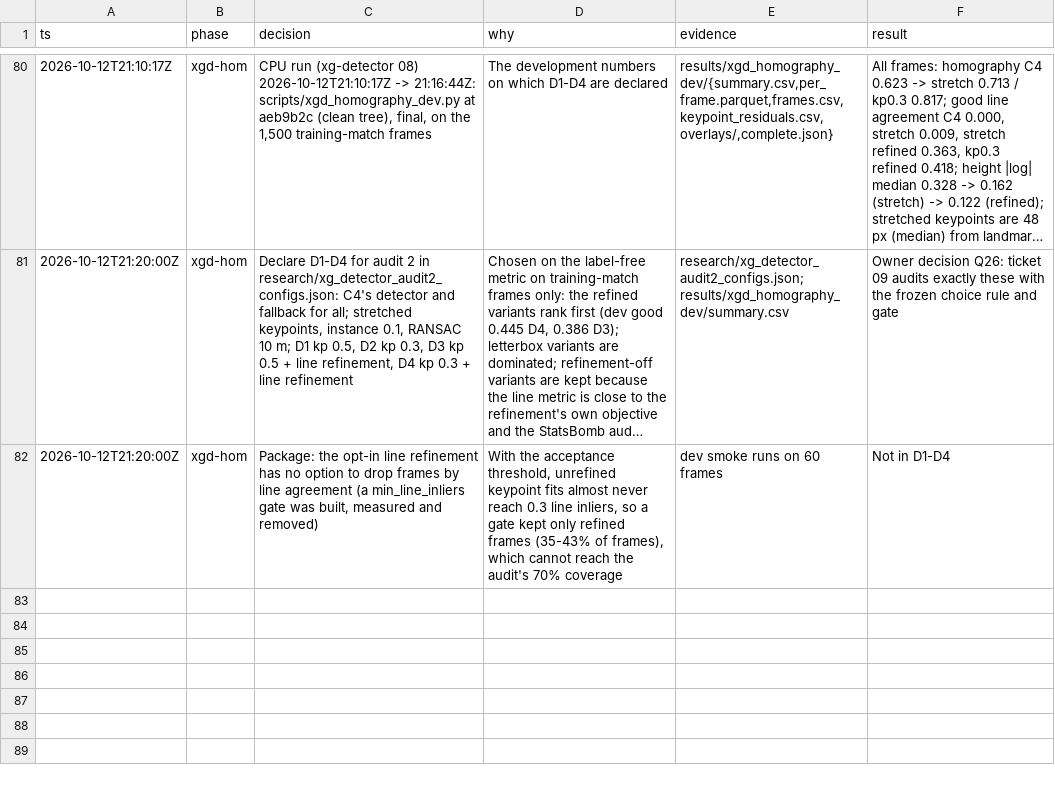
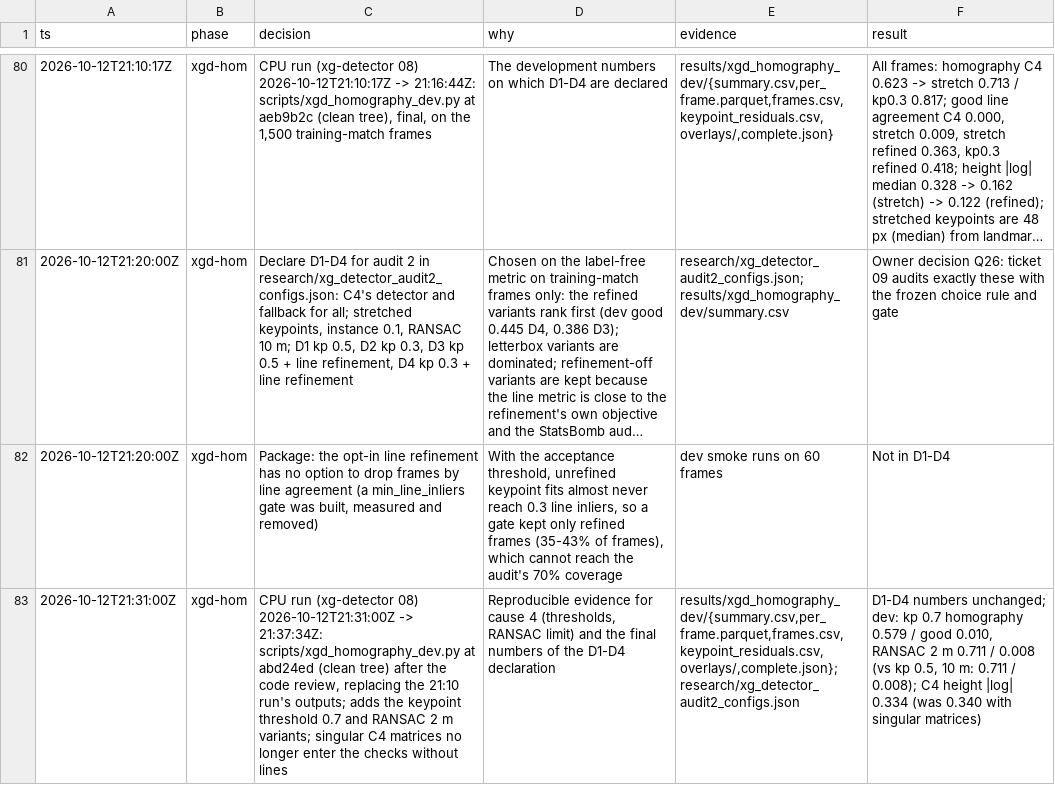
Before and after one commit to RedHot099/TactiFootVision, a TSV file: experiments/claude_fable/research/quality_v13_decisions.tsv, drawn as a sheet; only a part is shown, gaps mark what is left out; long unchanged cells end in …; the diff names each change by its address in the sheet, - before the commit and + after, or states it on an @@ line.

Commit message:
xg-poc: the D1-D4 declaration quotes the final development run (abd24ed, with the threshold 0.7 and RANSAC 2 m variants), names the extractor configurations and states that the ranking of refinement rests on the check without lines; decision-log row of that run (xg-detector 08)

```diff
--- a/experiments/claude_fable/research/quality_v13_decisions.tsv
+++ b/experiments/claude_fable/research/quality_v13_decisions.tsv
+row 83: 2026-10-12T21:31:00Z | xgd-hom | CPU run (xg-detector 08) 2026-10-12T21:31:00Z -> 21:37:34Z: scripts/xgd_homography_dev.py at abd24ed (clean tree) after the code review, replacing the 21:10 run's outputs; adds the keypoint threshold 0.7 and RANSAC 2 m variants; singular C4 matrices no longer enter the checks without lines | Reproducible evidence for cause 4 (thresholds, RANSAC limit) and the final numbers of the D1-D4 declaration | results/xgd_homography_dev/{summary.csv,per_frame.parquet,frames.csv,keypoint_residuals.csv,overlays/,complete.json}; research/xg_detector_audit2_configs.json | D1-D4 numbers unchanged; dev: kp 0.7 homography 0.579 / good 0.010, RANSAC 2 m 0.711 / 0.008 (vs kp 0.5, 10 m: 0.711 / 0.008); C4 height |log| 0.334 (was 0.340 with singular matrices)
```
Also changed, not shown: 1 other file.
